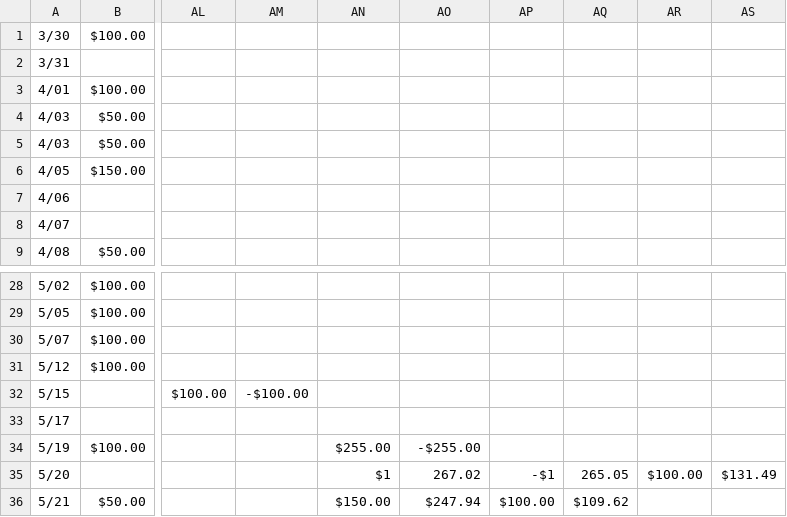
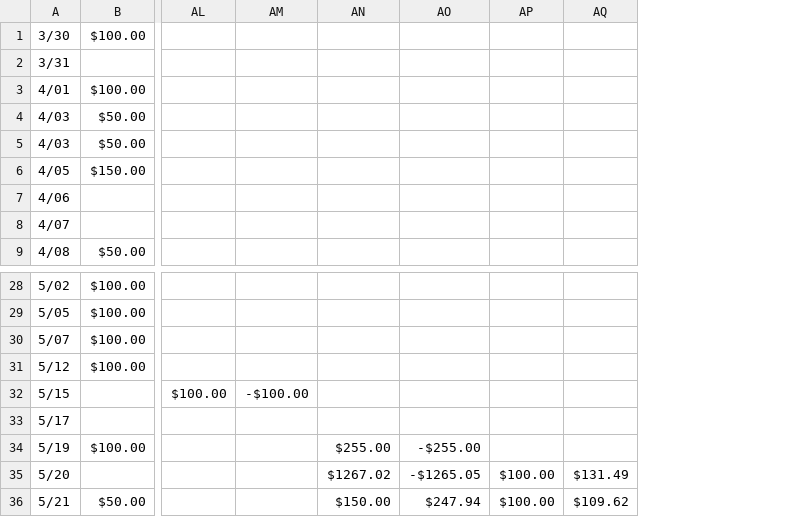
Before and after one commit to bms0518/quarantine-poker, a CSV file: src/main/resources/gamedata.csv, drawn as a sheet; only a part is shown, gaps mark what is left out; removed rows and columns are numbered as before the commit, all else as after; the diff names each change by its address in the sheet, - before the commit and + after, or states it on an @@ line.

```diff
--- a/src/main/resources/gamedata.csv
+++ b/src/main/resources/gamedata.csv
-column AP, rows 35-36: -$1 | $100.00
-column AQ, rows 35-36: 265.05 | $109.62
-AN35: $1
+AN35: $1267.02
-AO35: 267.02
+AO35: -$1265.05
-AP36: (empty)
+AP36: $100.00
-AQ36: (empty)
+AQ36: $109.62
```
Also changed, not shown: 10 other files.
